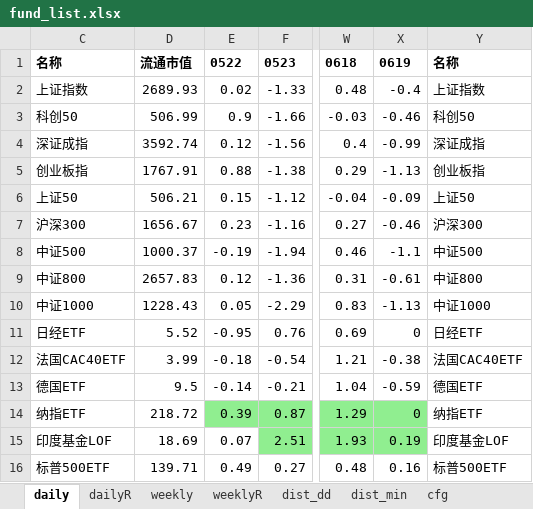
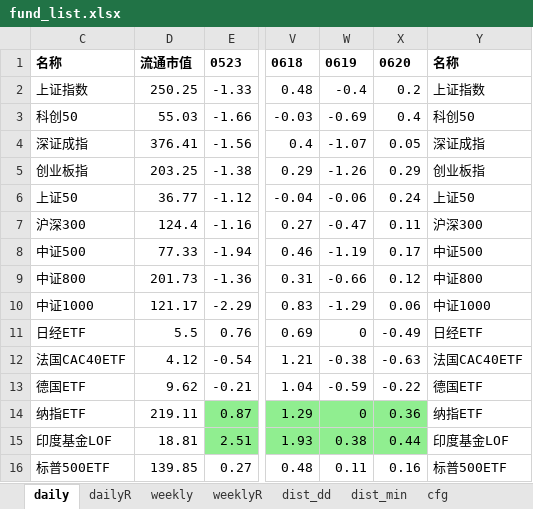
Before and after one commit to aixingkong/view, an Excel workbook: fund_list.xlsx, sheet daily, drawn as a sheet; only a part is shown, gaps mark what is left out; values as stored, in another font and other column widths than the file's, no borders; removed rows and columns are numbered as before the commit, all else as after; the diff covers the shown part only; the diff names each change by its address in the sheet, - before the commit and + after, or states it on an @@ line.

```diff
--- a/fund_list.xlsx (sheet daily)
+++ b/fund_list.xlsx (sheet daily)
-column E, rows 1-16: 0522 | 0.02 | 0.9 | 0.12 | 0.88 | 0.15 | 0.23 | -0.19 | 0.12 | 0.05 | -0.95 | -0.18 | -0.14 | 0.39 | 0.07 | 0.49
+column W, rows 1-16: 0619 | -0.4 | -0.69 | -1.07 | -1.26 | -0.06 | -0.47 | -1.19 | -0.66 | -1.29 | 0 | -0.38 | -0.59 | 0 | 0.38 | 0.11
-X1: 0619
+X1: 0620
-D2: 2689.93
+D2: 250.25
-X2: -0.4
+X2: 0.2
-D3: 506.99
+D3: 55.03
-X3: -0.46
+X3: 0.4
-D4: 3592.74
+D4: 376.41
-X4: -0.99
+X4: 0.05
-D5: 1767.91
+D5: 203.25
-X5: -1.13
+X5: 0.29
-D6: 506.21
+D6: 36.77
-X6: -0.09
+X6: 0.24
-D7: 1656.67
+D7: 124.4
-X7: -0.46
+X7: 0.11
-D8: 1000.37
+D8: 77.33
-X8: -1.1
+X8: 0.17
-D9: 2657.83
+D9: 201.73
-X9: -0.61
+X9: 0.12
-D10: 1228.43
+D10: 121.17
-X10: -1.13
+X10: 0.06
-D11: 5.52
+D11: 5.5
-X11: 0
+X11: -0.49
-D12: 3.99
+D12: 4.12
-X12: -0.38
+X12: -0.63
-D13: 9.5
+D13: 9.62
-X13: -0.59
+X13: -0.22
-D14: 218.72
+D14: 219.11
-X14: 0
+X14: 0.36
-D15: 18.69
+D15: 18.81
-X15: 0.19
+X15: 0.44
-D16: 139.71
+D16: 139.85
```
Also changed, not shown: 138 edited cells and cell formats elsewhere in this sheet, sheet dailyR, sheet weeklyR, sheet weekly, hidden cells, 2 other files.
